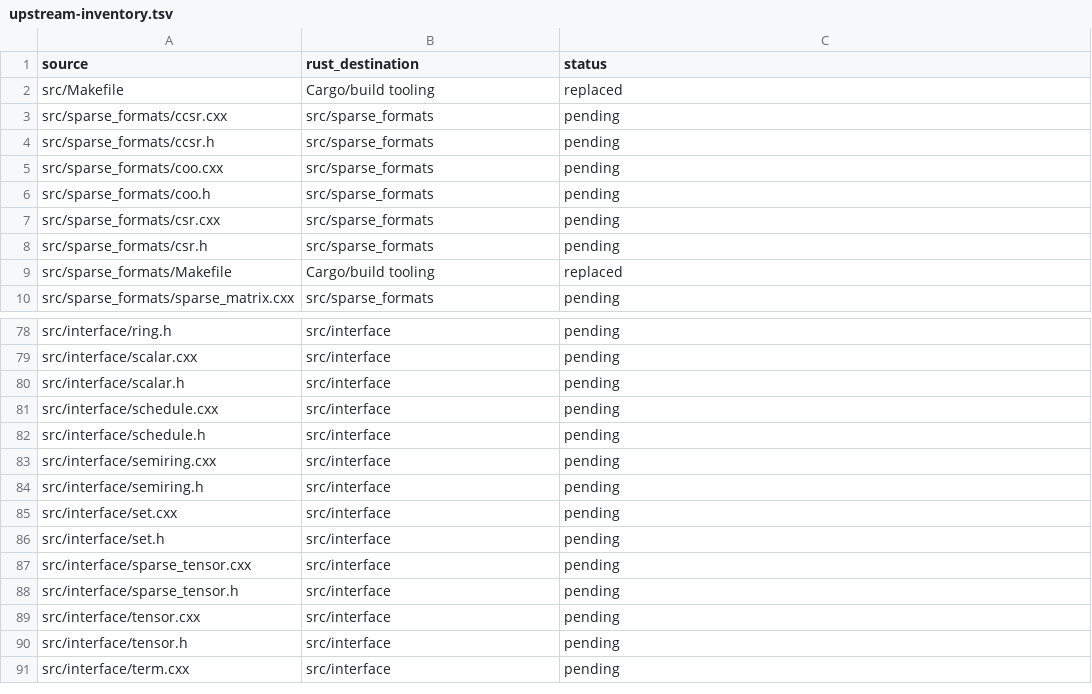
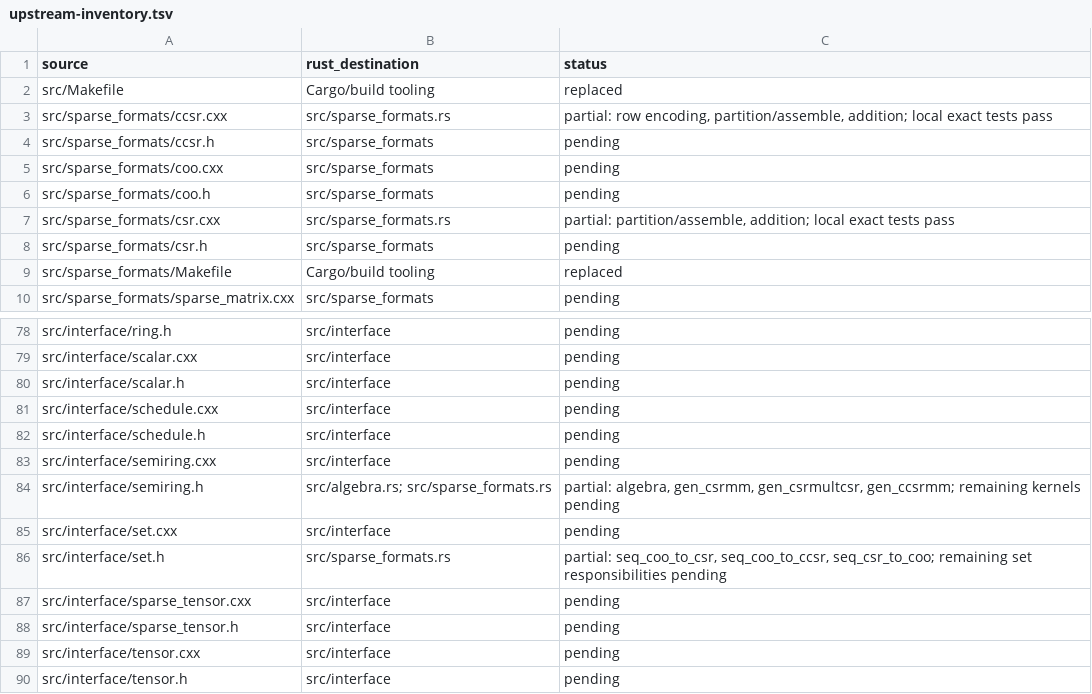
Before and after one commit to rustnumgum/ctf-rs, a TSV file: docs/upstream-inventory.tsv, drawn as a sheet; only a part is shown, gaps mark what is left out; the shorter side is filled out with more unchanged rows.

Commit message:
Port owned sparse matrix formats and generic local kernels

```diff
--- a/docs/upstream-inventory.tsv
+++ b/docs/upstream-inventory.tsv
@@ -2,3 +2,3 @@ source	rust_destination	status
 src/Makefile	Cargo/build tooling	replaced
-src/sparse_formats/ccsr.cxx	src/sparse_formats	pending
+src/sparse_formats/ccsr.cxx	src/sparse_formats.rs	partial: row encoding, partition/assemble, addition; local exact tests pass
 src/sparse_formats/ccsr.h	src/sparse_formats	pending
@@ -6,3 +6,3 @@ src/sparse_formats/coo.cxx	src/sparse_formats	pending
 src/sparse_formats/coo.h	src/sparse_formats	pending
-src/sparse_formats/csr.cxx	src/sparse_formats	pending
+src/sparse_formats/csr.cxx	src/sparse_formats.rs	partial: partition/assemble, addition; local exact tests pass
 src/sparse_formats/csr.h	src/sparse_formats	pending
@@ -83,5 +83,5 @@ src/interface/schedule.h	src/interface	pending
 src/interface/semiring.cxx	src/interface	pending
-src/interface/semiring.h	src/interface	pending
+src/interface/semiring.h	src/algebra.rs; src/sparse_formats.rs	partial: algebra, gen_csrmm, gen_csrmultcsr, gen_ccsrmm; remaining kernels pending
 src/interface/set.cxx	src/interface	pending
-src/interface/set.h	src/interface	pending
+src/interface/set.h	src/sparse_formats.rs	partial: seq_coo_to_csr, seq_coo_to_ccsr, seq_csr_to_coo; remaining set responsibilities pending
 src/interface/sparse_tensor.cxx	src/interface	pending
```
Also changed, not shown: 7 other files.
